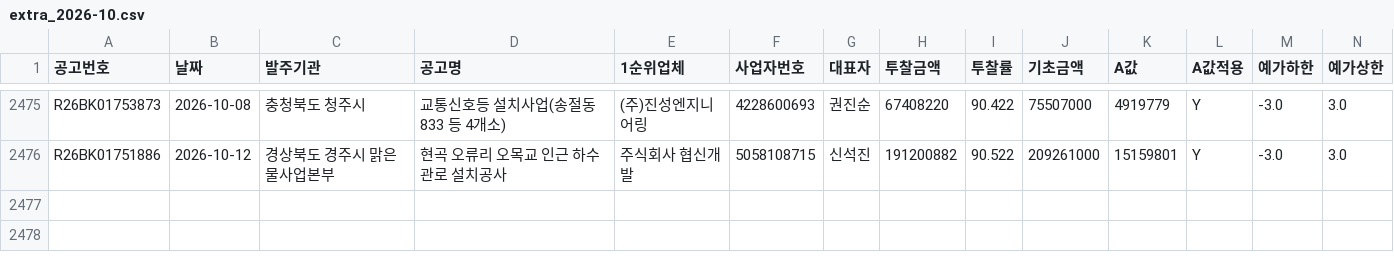
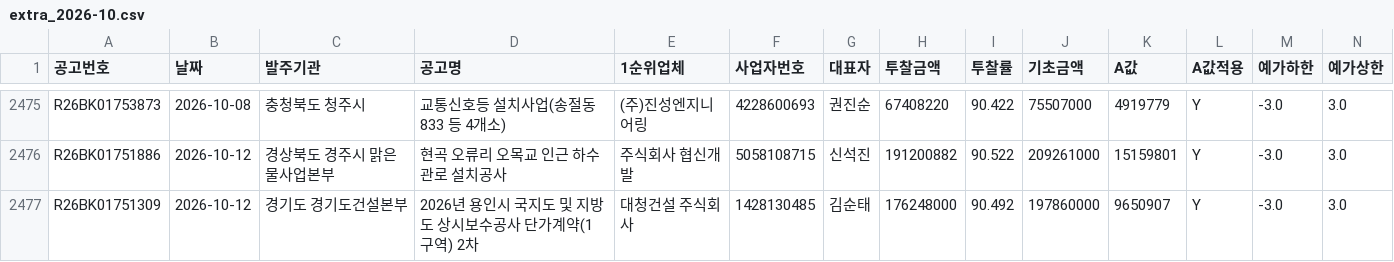
Before and after one commit to kimmyounghwan/K-conmap, a CSV file: data/extra_2026-10.csv, drawn as a sheet; only a part is shown, gaps mark what is left out; rows hold the shown columns only; the diff names each change by its address in the sheet, - before the commit and + after, or states it on an @@ line.

```diff
--- a/data/extra_2026-10.csv
+++ b/data/extra_2026-10.csv
+row 2477: R26BK01751309 | 2026-10-12 | 경기도 경기도건설본부 | 2026년 용인시 국지도 및 지방도 상시보수공사 단가계약(1구역) 2차 | 대청건설 주식회사 | 1428130485 | 김순태 | 176248000 | 90.492 | 197860000 | 9650907 | Y | -3.0 | 3.0
```
Also changed, not shown: 1 other file.
